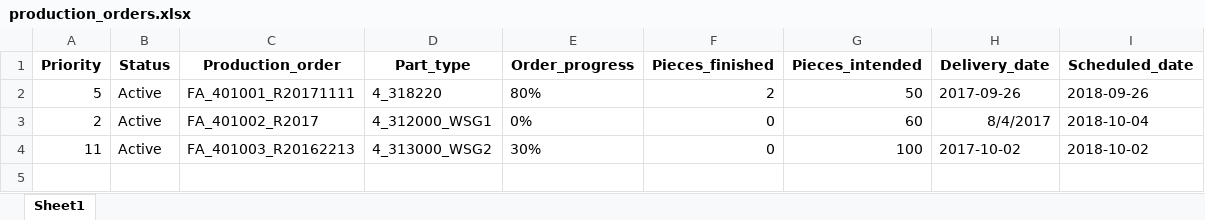
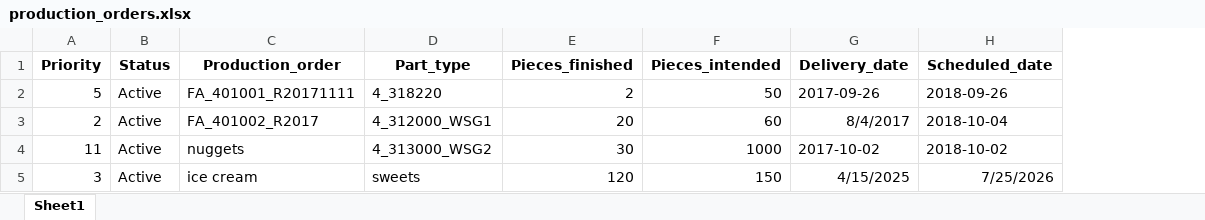
Before and after one commit to Samuelcm1009/APS, an Excel workbook: data/production_orders.xlsx, sheet Sheet1, drawn as a sheet; values as stored, in another font and other column widths than the file's, no borders; removed rows and columns are numbered as before the commit, all else as after; the diff names each change by its address in the sheet, - before the commit and + after, or states it on an @@ line.

```diff
--- a/data/production_orders.xlsx (sheet Sheet1)
+++ b/data/production_orders.xlsx (sheet Sheet1)
-column E (Order_progress), rows 2-4: 80% | 0% | 30%
-E3 (Pieces_finished): 0
+E3 (Pieces_finished): 20
-C4 (Production_order): FA_401003_R20162213
+C4 (Production_order): nuggets
-E4 (Pieces_finished): 0
+E4 (Pieces_finished): 30
-F4 (Pieces_intended): 100
+F4 (Pieces_intended): 1000
+row 5: 3 | Active | ice cream | sweets | 120 | 150 | 4/15/2025 | 7/25/2026
```
Also changed, not shown: 2 other files.
